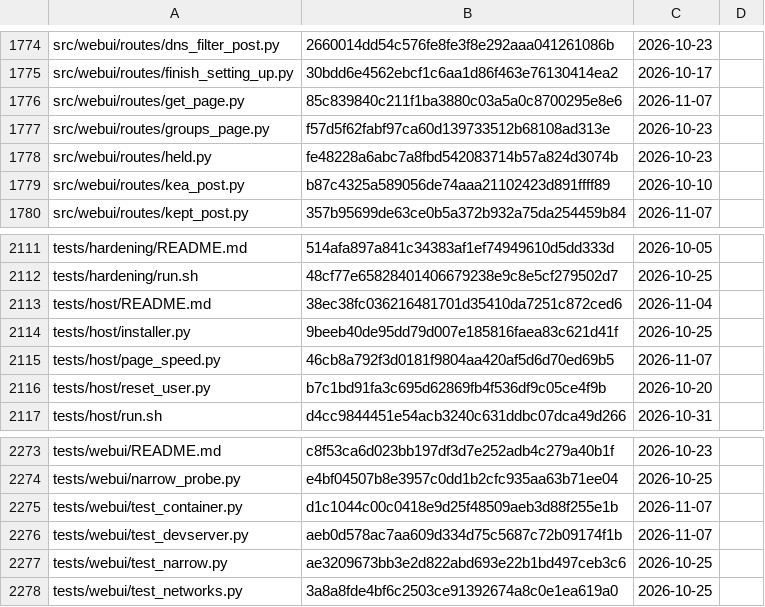
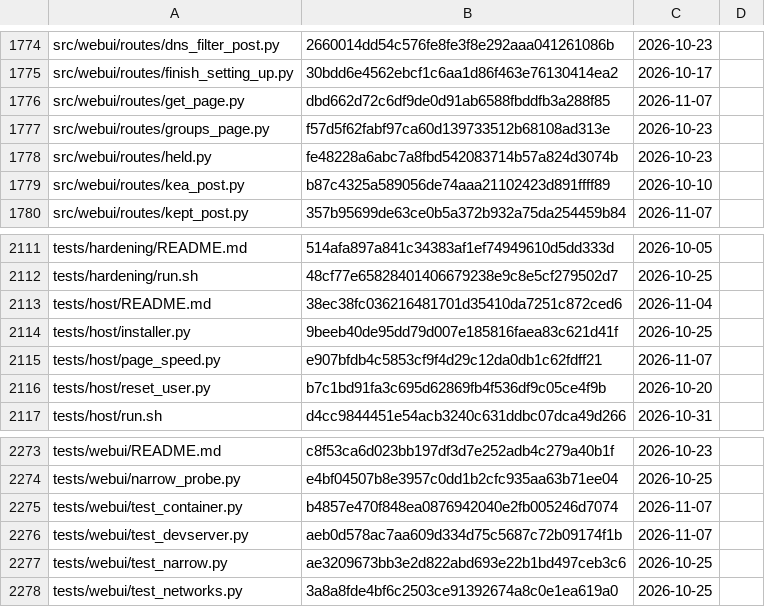
Before and after one commit to archdukejim/fabric-ctl, a TSV file: docs/volume_2_engineering_decisions/assets/review-ledger.tsv, drawn as a sheet; only a part is shown, gaps mark what is left out; the diff covers the shown part only.

```diff
--- a/docs/volume_2_engineering_decisions/assets/review-ledger.tsv
+++ b/docs/volume_2_engineering_decisions/assets/review-ledger.tsv
@@ -1775,3 +1775,3 @@ src/webui/routes/dns_filter_post.py	2660014dd54c576fe8fe3f8e292aaa041261086b	202
 src/webui/routes/finish_setting_up.py	30bdd6e4562ebcf1c6aa1d86f463e76130414ea2	2026-10-17	
-src/webui/routes/get_page.py	85c839840c211f1ba3880c03a5a0c8700295e8e6	2026-11-07	
+src/webui/routes/get_page.py	dbd662d72c6df9de0d91ab6588fbddfb3a288f85	2026-11-07	
 src/webui/routes/groups_page.py	f57d5f62fabf97ca60d139733512b68108ad313e	2026-10-23	
@@ -2114,3 +2114,3 @@ tests/host/README.md	38ec38fc036216481701d35410da7251c872ced6	2026-11-04
 tests/host/installer.py	9beeb40de95dd79d007e185816faea83c621d41f	2026-10-25	
-tests/host/page_speed.py	46cb8a792f3d0181f9804aa420af5d6d70ed69b5	2026-11-07	
+tests/host/page_speed.py	e907bfdb4c5853cf9f4d29c12da0db1c62fdff21	2026-11-07	
 tests/host/reset_user.py	b7c1bd91fa3c695d62869fb4f536df9c05ce4f9b	2026-10-20	
@@ -2274,3 +2274,3 @@ tests/webui/README.md	c8f53ca6d023bb197df3d7e252adb4c279a40b1f	2026-10-23
 tests/webui/narrow_probe.py	e4bf04507b8e3957c0dd1b2cfc935aa63b71ee04	2026-10-25	
-tests/webui/test_container.py	d1c1044c00c0418e9d25f48509aeb3d88f255e1b	2026-11-07	
+tests/webui/test_container.py	b4857e470f848ea0876942040e2fb005246d7074	2026-11-07	
 tests/webui/test_devserver.py	aeb0d578ac7aa609d334d75c5687c72b09174f1b	2026-11-07	
```
Also changed, not shown: 13 edited cells elsewhere in this file, 13 other files.
